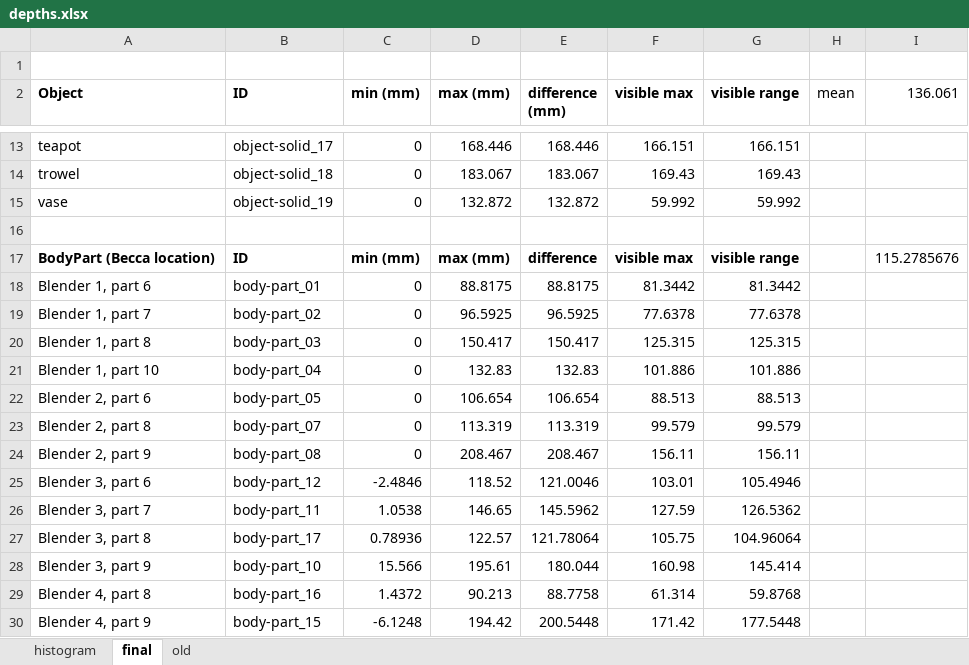
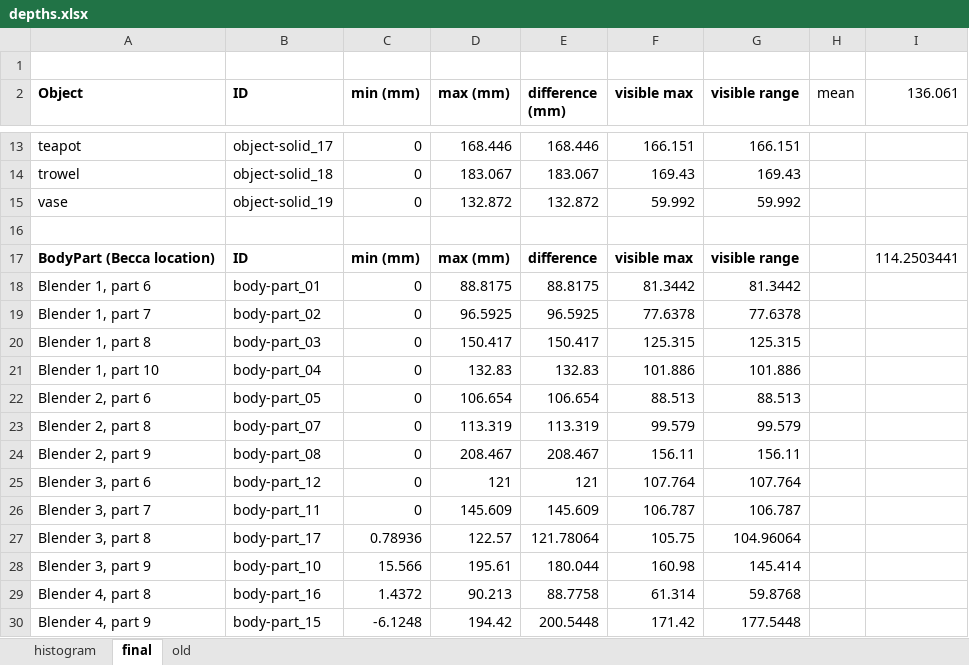
Before and after one commit to CulhamLab/fMRI_ef_scrambled-objects_2022, an Excel workbook: Stimuli/Images/DepthMaps/depths.xlsx, sheet final, drawn as a sheet; only a part is shown, gaps mark what is left out; values as stored, in another font and other column widths than the file's, no borders; table styles not drawn; the diff names each change by its address in the sheet, - before the commit and + after, or states it on an @@ line.

```diff
--- a/Stimuli/Images/DepthMaps/depths.xlsx (sheet final)
+++ b/Stimuli/Images/DepthMaps/depths.xlsx (sheet final)
-I17 (136.061): 115.2785676
+I17 (136.061): 114.2503441
-C25 (min (mm)): -2.4846
+C25 (min (mm)): 0
-D25 (max (mm)): 118.52
+D25 (max (mm)): 121
-E25 (difference (mm)): 121.0046
+E25 (difference (mm)): 121
-F25 (visible max): 103.01
+F25 (visible max): 107.764
-G25 (visible range): 105.4946
+G25 (visible range): 107.764
-C26 (min (mm)): 1.0538
+C26 (min (mm)): 0
-D26 (max (mm)): 146.65
+D26 (max (mm)): 145.609
-E26 (difference (mm)): 145.5962
+E26 (difference (mm)): 145.609
-F26 (visible max): 127.59
+F26 (visible max): 106.787
-G26 (visible range): 126.5362
+G26 (visible range): 106.787
```
Also changed, not shown: sheet histogram, 40 other files.
